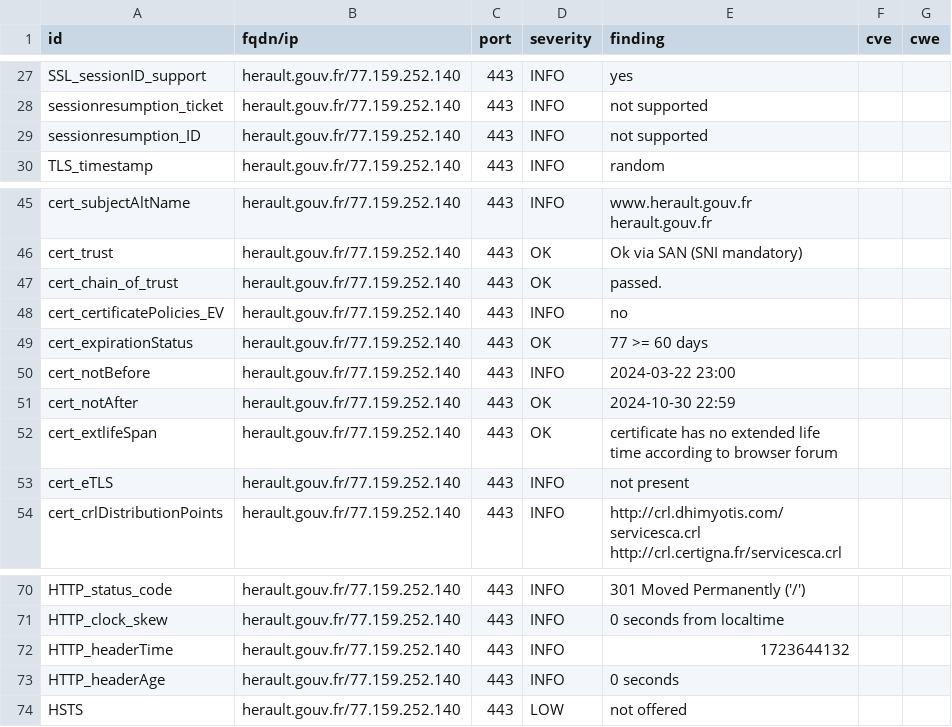
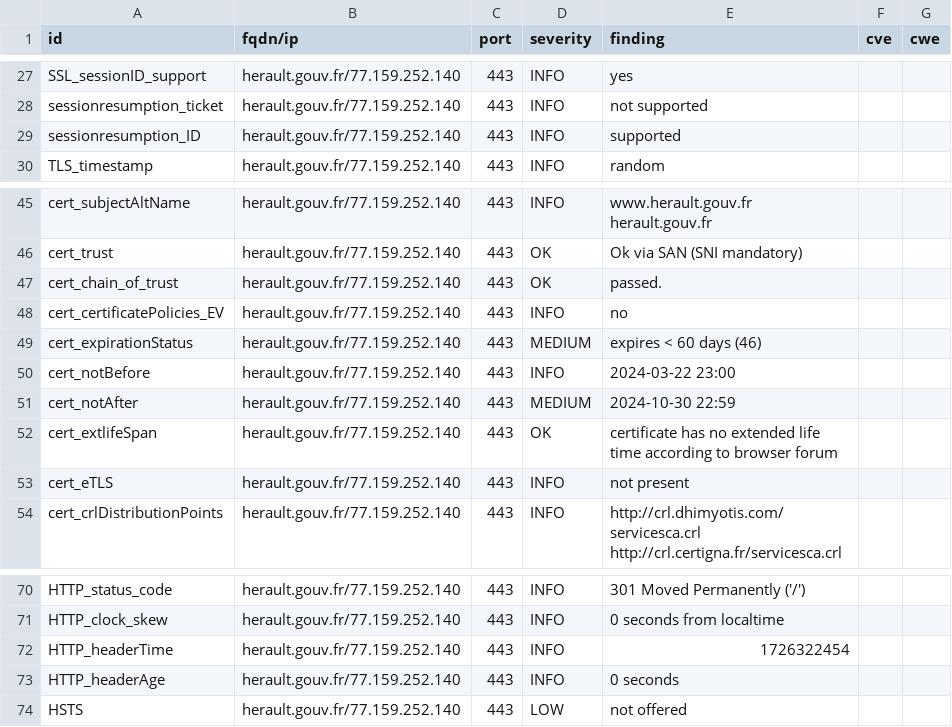
Before and after one commit to GKO-org/dashlordPrd5, a CSV file: results/aHR0cHM6Ly9oZXJhdWx0LmdvdXYuZnI=/testssl.csv, drawn as a sheet; only a part is shown, gaps mark what is left out.

```diff
--- a/results/aHR0cHM6Ly9oZXJhdWx0LmdvdXYuZnI=/testssl.csv
+++ b/results/aHR0cHM6Ly9oZXJhdWx0LmdvdXYuZnI=/testssl.csv
@@ -28,3 +28,3 @@
 "sessionresumption_ticket","herault.gouv.fr/77.159.252.140","443","INFO","not supported","",""
-"sessionresumption_ID","herault.gouv.fr/77.159.252.140","443","INFO","not supported","",""
+"sessionresumption_ID","herault.gouv.fr/77.159.252.140","443","INFO","supported","",""
 "TLS_timestamp","herault.gouv.fr/77.159.252.140","443","INFO","random","",""
@@ -48,5 +48,5 @@
 "cert_certificatePolicies_EV","herault.gouv.fr/77.159.252.140","443","INFO","no","",""
-"cert_expirationStatus","herault.gouv.fr/77.159.252.140","443","OK","77 >= 60 days","",""
+"cert_expirationStatus","herault.gouv.fr/77.159.252.140","443","MEDIUM","expires < 60 days (46)","",""
 "cert_notBefore","herault.gouv.fr/77.159.252.140","443","INFO","2024-03-22 23:00","",""
-"cert_notAfter","herault.gouv.fr/77.159.252.140","443","OK","2024-10-30 22:59","",""
+"cert_notAfter","herault.gouv.fr/77.159.252.140","443","MEDIUM","2024-10-30 22:59","",""
 "cert_extlifeSpan","herault.gouv.fr/77.159.252.140","443","OK","certificate has no extended life time according to browser forum","",""
@@ -71,3 +71,3 @@
 "HTTP_clock_skew","herault.gouv.fr/77.159.252.140","443","INFO","0 seconds from localtime","",""
-"HTTP_headerTime","herault.gouv.fr/77.159.252.140","443","INFO","1723644132","",""
+"HTTP_headerTime","herault.gouv.fr/77.159.252.140","443","INFO","1726322454","",""
 "HTTP_headerAge","herault.gouv.fr/77.159.252.140","443","INFO","0 seconds","",""
```
Also changed, not shown: 10 other files.
